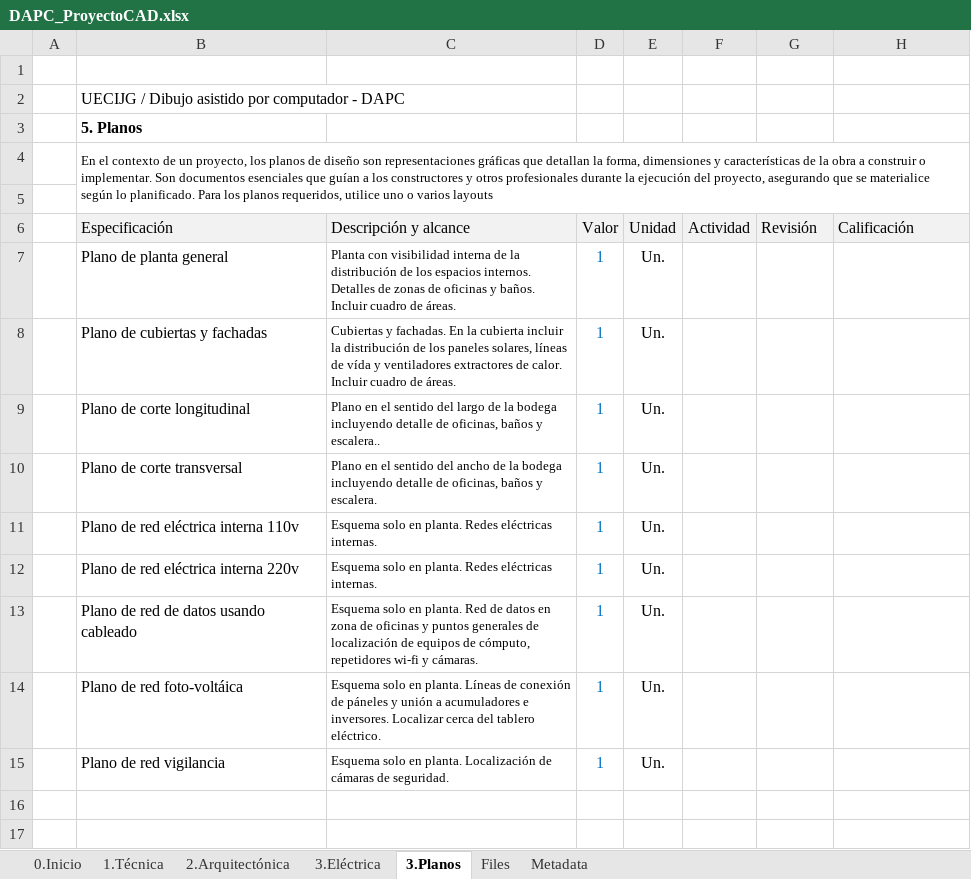
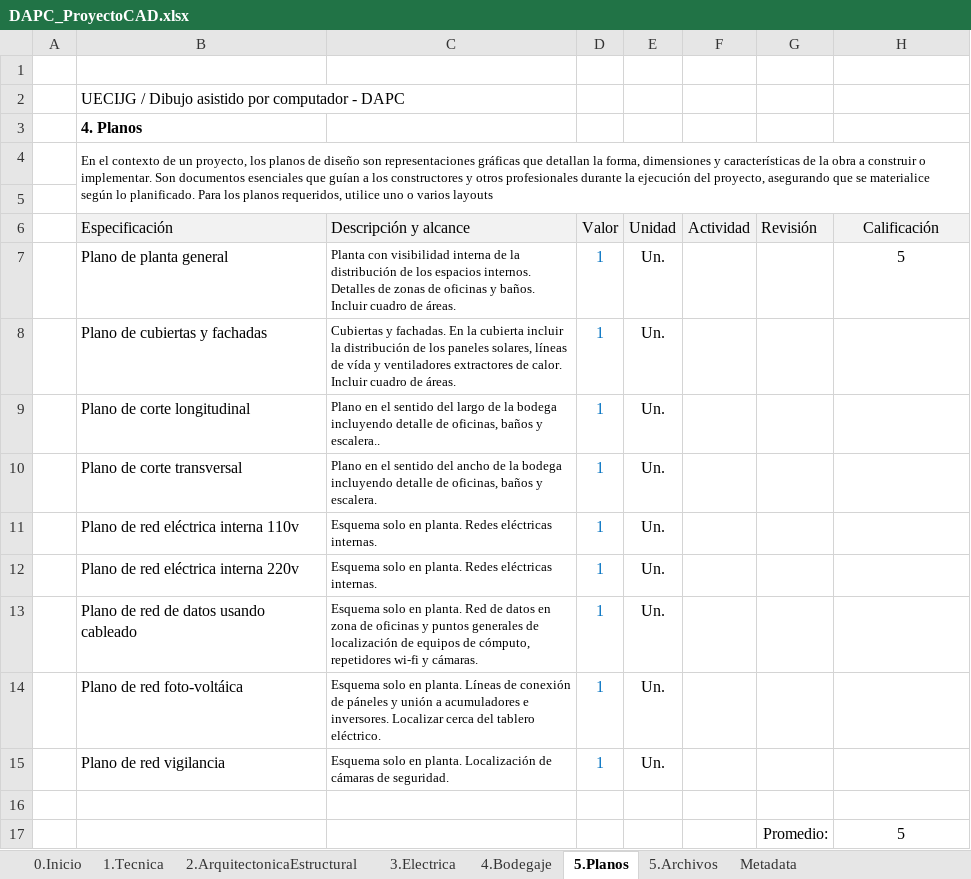
Before and after one commit to rcfdtools/R.DAPC, an Excel workbook: file/table/DAPC_ProyectoCAD.xlsx, sheet 5.Planos, drawn as a sheet; values as stored, in another font and other column widths than the file's, no borders; the diff names each change by its address in the sheet, - before the commit and + after, or states it on an @@ line.

```diff
--- a/file/table/DAPC_ProyectoCAD.xlsx (sheet 5.Planos)
+++ b/file/table/DAPC_ProyectoCAD.xlsx (sheet 5.Planos)
-sheet tab: 1.Técnica
+sheet tab: 1.Tecnica
-sheet tab: 2.Arquitectónica
+sheet tab: 2.ArquitectonicaEstructural
-sheet tab: 3.Eléctrica
+sheet tab: 3.Electrica
-sheet tab: 3.Planos
+sheet tab: 5.Planos
-sheet tab: Files
+sheet tab: 5.Archivos
+sheet tab: 4.Bodegaje
-B3 (Especificación): 5. Planos
+B3 (Especificación): 4. Planos
-H6 alignment: left
+H6 alignment: center
-H7 (Calificación): (empty)
+H7 (Calificación): 5
+row 16: (empty)
+row 17:  |  |  |  |  |  | Promedio: | 5
```
Also changed, not shown: sheet 1.Tecnica, sheet 0.Inicio, sheet 5.Archivos, sheet 3.Electrica, sheet 2.ArquitectonicaEstructural, formulas that keep their value.
